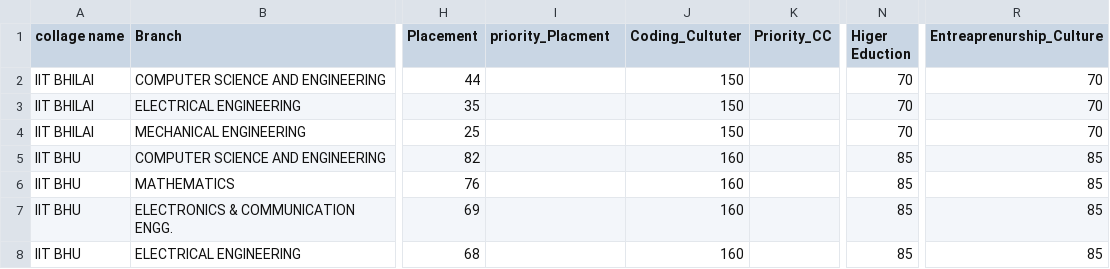
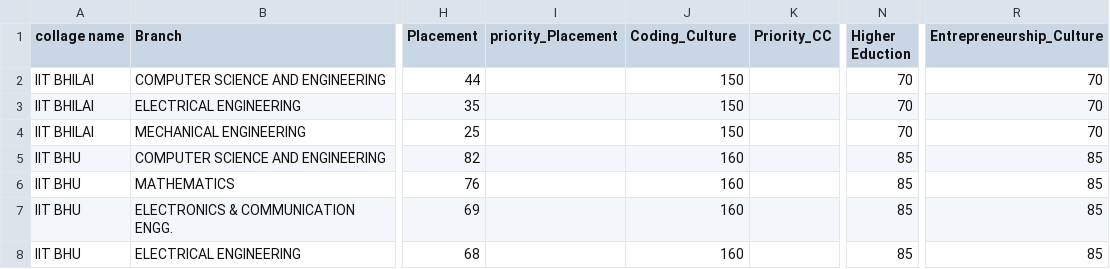
Before and after one commit to h4636oh/KnowMyCollege, a CSV file: static/DataBase.csv, drawn as a sheet; only a part is shown, gaps mark what is left out; the diff names each change by its address in the sheet, - before the commit and + after, or states it on an @@ line.

```diff
--- a/static/DataBase.csv
+++ b/static/DataBase.csv
-I1: priority_Placment
+I1: priority_Placement
-J1: Coding_Cultuter
+J1: Coding_Culture
-N1: Higer Eduction
+N1: Higher Eduction
-R1: Entreaprenurship_Culture
+R1: Entrepreneurship_Culture
```
Also changed, not shown: 1 other file.
